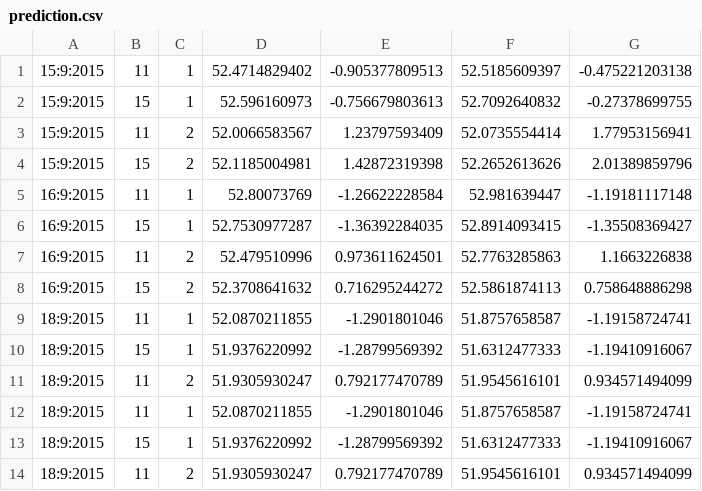
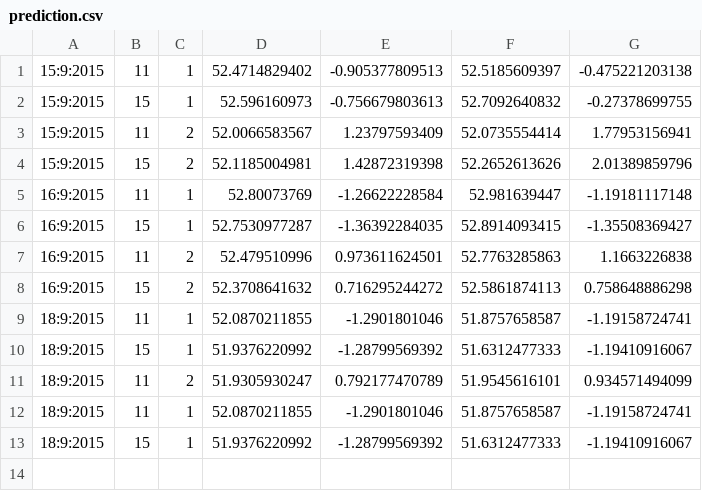
Before and after one commit to topshed/HabHubTools, a CSV file: prediction.csv, drawn as a sheet; the diff names each change by its address in the sheet, - before the commit and + after, or states it on an @@ line.

```diff
--- a/prediction.csv
+++ b/prediction.csv
-row 14: 18:9:2015 | 11 | 2 | 51.9305930247 | 0.792177470789 | 51.9545616101 | 0.934571494099
```
Also changed, not shown: 2 other files.
